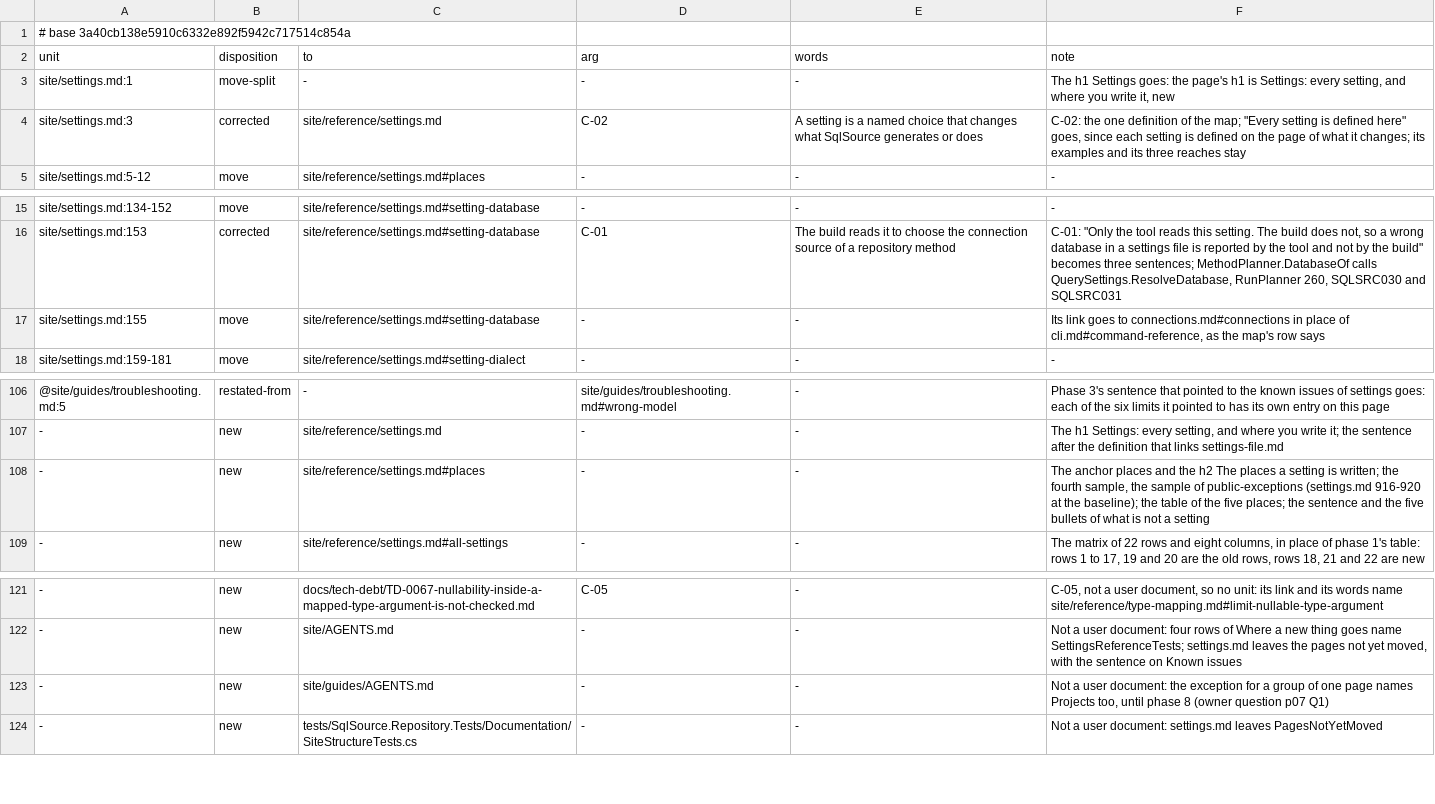
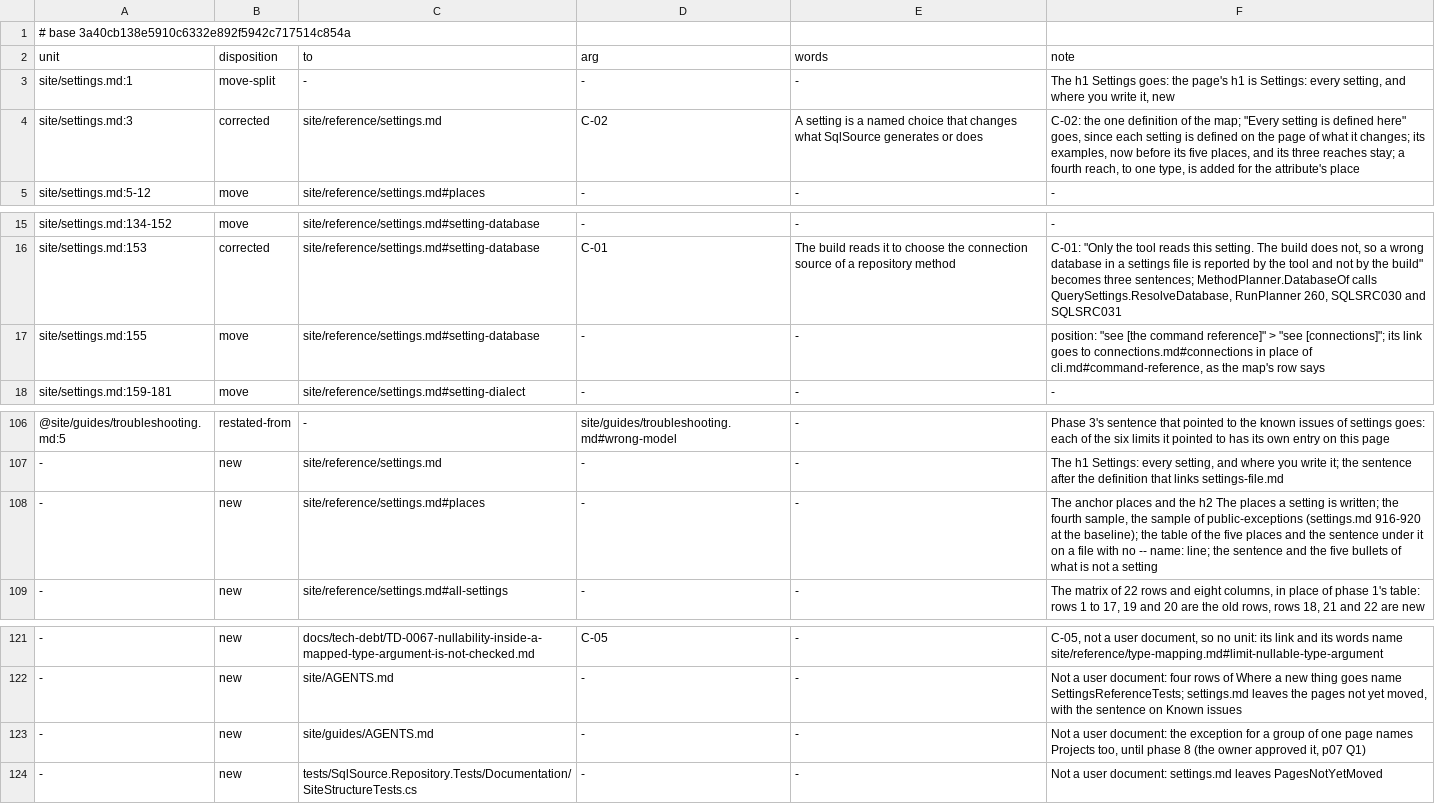
Before and after one commit to mbcrawfo/SqlSource, a TSV file: docs/superpowers/specs/2026-11-12-docs-overhaul/ledger/phase-07.tsv, drawn as a sheet; only a part is shown, gaps mark what is left out; the diff names each change by its address in the sheet, - before the commit and + after, or states it on an @@ line.

```diff
--- a/docs/superpowers/specs/2026-11-12-docs-overhaul/ledger/phase-07.tsv
+++ b/docs/superpowers/specs/2026-11-12-docs-overhaul/ledger/phase-07.tsv
-F4 (note): …changes; its examples and its three reaches stay
+F4 (note): …changes; its examples, now before its five places, and its three reaches stay; a fourth reach, to one type, is added for the attribute's place
-F17 (note): Its link goes…
+F17 (note): position: "see [the command reference]" > "see [connections]"; its link goes…
-F108 (note): …the five places; the sentence…
+F108 (note): …the five places and the sentence under it on a file with no -- name: line; the sentence…
-F123 (note): …phase 8 (owner question p07 Q1)
+F123 (note): …phase 8 (the owner approved it, p07 Q1)
```
Also changed, not shown: 7 other files.
